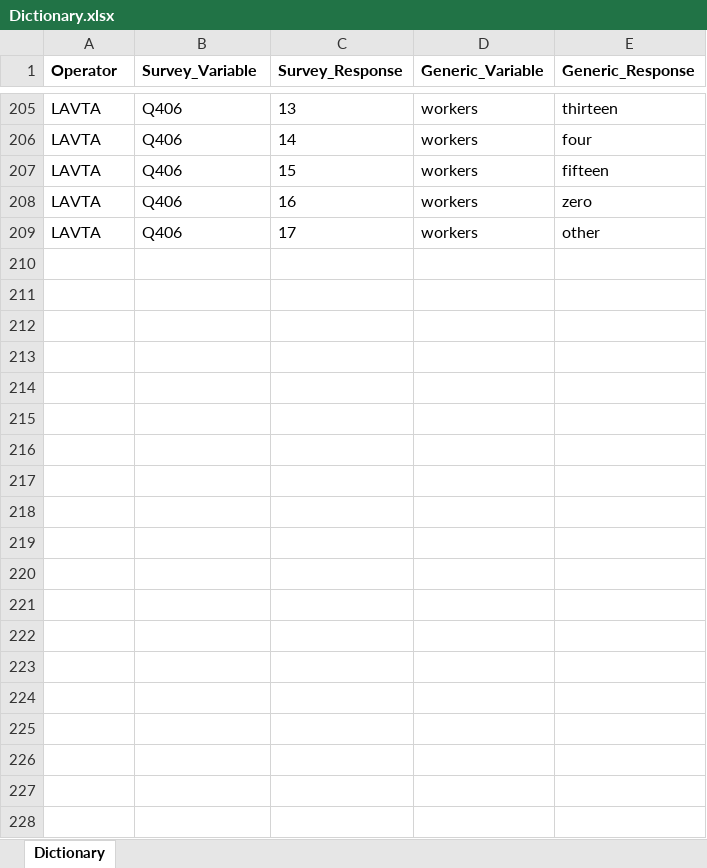
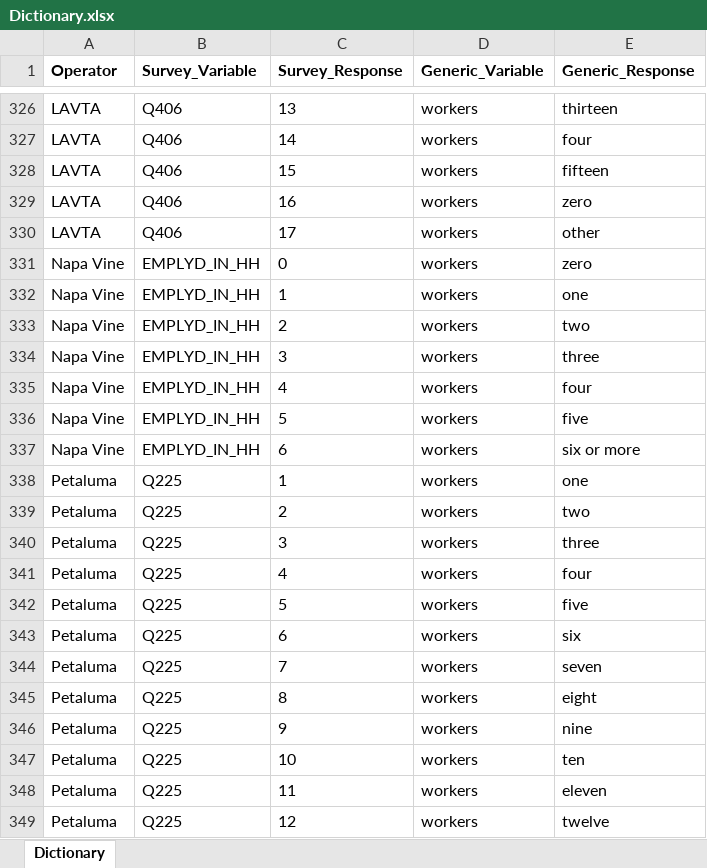
Before and after one commit to BayAreaMetro/transit-passenger-surveys, an Excel workbook: make-uniform/production/Dictionary.xlsx, sheet Dictionary, drawn as a sheet; only a part is shown, gaps mark what is left out; values as stored, in another font and other column widths than the file's, no borders; the diff covers the shown part only; the diff names each change by its address in the sheet, - before the commit and + after, or states it on an @@ line.

Commit message:
overhead reads for all operators added

```diff
--- a/make-uniform/production/Dictionary.xlsx (sheet Dictionary)
+++ b/make-uniform/production/Dictionary.xlsx (sheet Dictionary)
+row 331: Napa Vine | EMPLYD_IN_HH | 0 | workers | zero
+row 332: Napa Vine | EMPLYD_IN_HH | 1 | workers | one
+row 333: Napa Vine | EMPLYD_IN_HH | 2 | workers | two
+row 334: Napa Vine | EMPLYD_IN_HH | 3 | workers | three
+row 335: Napa Vine | EMPLYD_IN_HH | 4 | workers | four
+row 336: Napa Vine | EMPLYD_IN_HH | 5 | workers | five
+row 337: Napa Vine | EMPLYD_IN_HH | 6 | workers | six or more
+row 338: Petaluma | Q225 | 1 | workers | one
+row 339: Petaluma | Q225 | 2 | workers | two
+row 340: Petaluma | Q225 | 3 | workers | three
+row 341: Petaluma | Q225 | 4 | workers | four
+row 342: Petaluma | Q225 | 5 | workers | five
+row 343: Petaluma | Q225 | 6 | workers | six
+row 344: Petaluma | Q225 | 7 | workers | seven
+row 345: Petaluma | Q225 | 8 | workers | eight
+row 346: Petaluma | Q225 | 9 | workers | nine
+row 347: Petaluma | Q225 | 10 | workers | ten
+row 348: Petaluma | Q225 | 11 | workers | eleven
+row 349: Petaluma | Q225 | 12 | workers | twelve
```
Also changed, not shown: 211 added rows and 1 edited cell elsewhere in this sheet, 2 other files.
